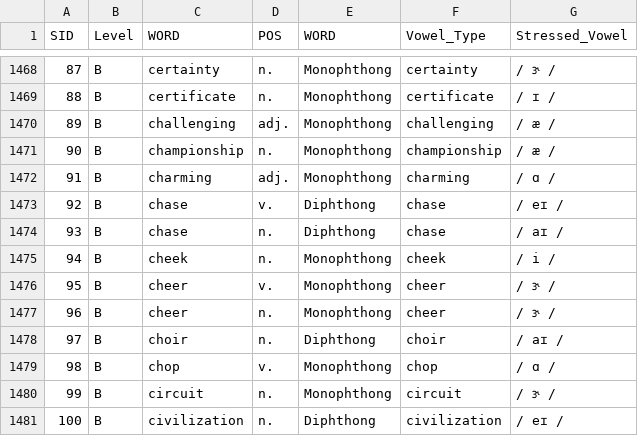
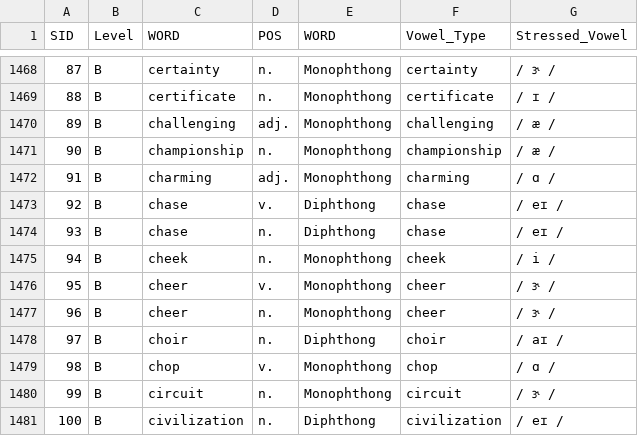
Before and after one commit to MK316/Engpro-Class, a CSV file: pages/cefr_20260208a.csv, drawn as a sheet; only a part is shown, gaps mark what is left out.

Commit message:
Update cefr_20260208a.csv

```diff
--- a/pages/cefr_20260208a.csv
+++ b/pages/cefr_20260208a.csv
@@ -1473,3 +1473,3 @@
 92,B,chase,v.,Diphthong,chase,/ eɪ /
-93,B,chase,n.,Diphthong,chase,/ aɪ /
+93,B,chase,n.,Diphthong,chase,/ eɪ /
 94,B,cheek,n.,Monophthong,cheek,/ i /
```
